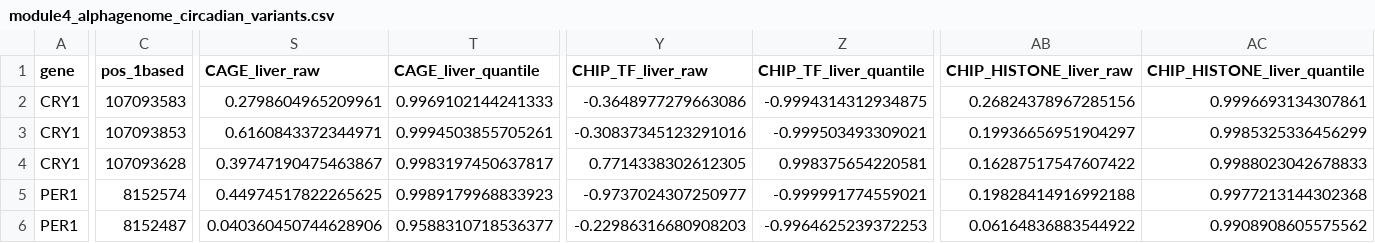
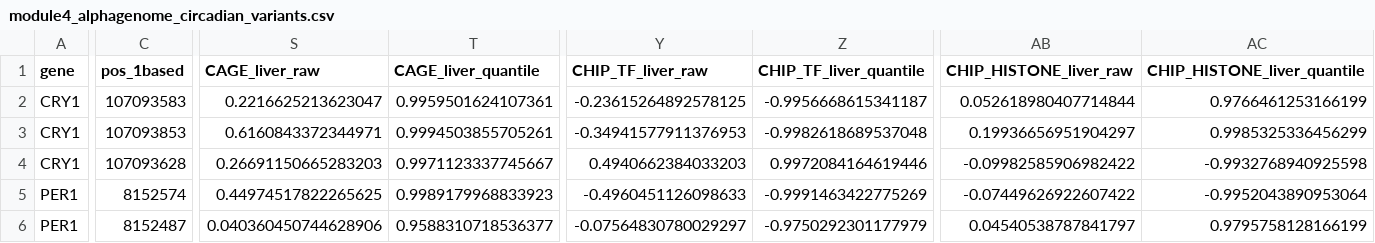
Before and after one commit to nahuelaquiles/observer-bounded-quantum-genomics, a CSV file: data/module4_alphagenome_circadian_variants.csv, drawn as a sheet; only a part is shown, gaps mark what is left out; the diff covers the shown part only; the diff names each change by its address in the sheet, - before the commit and + after, or states it on an @@ line.

```diff
--- a/data/module4_alphagenome_circadian_variants.csv
+++ b/data/module4_alphagenome_circadian_variants.csv
-S2 (CAGE_liver_raw): 0.2798604965209961
+S2 (CAGE_liver_raw): 0.2216625213623047
-T2 (CAGE_liver_quantile): 0.9969102144241333
+T2 (CAGE_liver_quantile): 0.9959501624107361
-Y2 (CHIP_TF_liver_raw): -0.3648977279663086
+Y2 (CHIP_TF_liver_raw): -0.23615264892578125
-Z2 (CHIP_TF_liver_quantile): -0.9994314312934875
+Z2 (CHIP_TF_liver_quantile): -0.9956668615341187
-AB2 (CHIP_HISTONE_liver_raw): 0.26824378967285156
+AB2 (CHIP_HISTONE_liver_raw): 0.052618980407714844
-AC2 (CHIP_HISTONE_liver_quantile): 0.9996693134307861
+AC2 (CHIP_HISTONE_liver_quantile): 0.9766461253166199
-Y3 (CHIP_TF_liver_raw): -0.30837345123291016
+Y3 (CHIP_TF_liver_raw): -0.34941577911376953
-Z3 (CHIP_TF_liver_quantile): -0.999503493309021
+Z3 (CHIP_TF_liver_quantile): -0.9982618689537048
-S4 (CAGE_liver_raw): 0.39747190475463867
+S4 (CAGE_liver_raw): 0.26691150665283203
-T4 (CAGE_liver_quantile): 0.9983197450637817
+T4 (CAGE_liver_quantile): 0.9971123337745667
-Y4 (CHIP_TF_liver_raw): 0.7714338302612305
+Y4 (CHIP_TF_liver_raw): 0.4940662384033203
-Z4 (CHIP_TF_liver_quantile): 0.998375654220581
+Z4 (CHIP_TF_liver_quantile): 0.9972084164619446
-AB4 (CHIP_HISTONE_liver_raw): 0.16287517547607422
+AB4 (CHIP_HISTONE_liver_raw): -0.09982585906982422
-AC4 (CHIP_HISTONE_liver_quantile): 0.9988023042678833
+AC4 (CHIP_HISTONE_liver_quantile): -0.9932768940925598
-Y5 (CHIP_TF_liver_raw): -0.9737024307250977
+Y5 (CHIP_TF_liver_raw): -0.4960451126098633
-Z5 (CHIP_TF_liver_quantile): -0.999991774559021
+Z5 (CHIP_TF_liver_quantile): -0.9991463422775269
-AB5 (CHIP_HISTONE_liver_raw): 0.19828414916992188
+AB5 (CHIP_HISTONE_liver_raw): -0.07449626922607422
-AC5 (CHIP_HISTONE_liver_quantile): 0.9977213144302368
+AC5 (CHIP_HISTONE_liver_quantile): -0.9952043890953064
-Y6 (CHIP_TF_liver_raw): -0.22986316680908203
+Y6 (CHIP_TF_liver_raw): -0.07564830780029297
-Z6 (CHIP_TF_liver_quantile): -0.9964625239372253
+Z6 (CHIP_TF_liver_quantile): -0.9750292301177979
-AB6 (CHIP_HISTONE_liver_raw): 0.06164836883544922
+AB6 (CHIP_HISTONE_liver_raw): 0.04540538787841797
-AC6 (CHIP_HISTONE_liver_quantile): 0.9908908605575562
+AC6 (CHIP_HISTONE_liver_quantile): 0.9795758128166199
```
Also changed, not shown: 82 edited cells elsewhere in this file, data/module1_weak_field_nogo.csv, data/module5_cosmic_ray_chiral_channels.csv, 49 other files.
